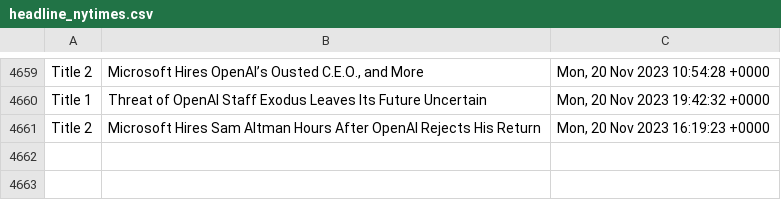
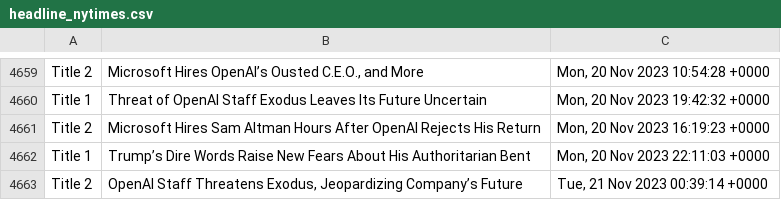
Before and after one commit to drishyatm/news_scrape, a CSV file: headline_nytimes.csv, drawn as a sheet; only a part is shown, gaps mark what is left out; the diff names each change by its address in the sheet, - before the commit and + after, or states it on an @@ line.

Commit message:
Update CSV

```diff
--- a/headline_nytimes.csv
+++ b/headline_nytimes.csv
+row 4662: Title 1 | Trump’s Dire Words Raise New Fears About His Authoritarian Bent | Mon, 20 Nov 2023 22:11:03 +0000
+row 4663: Title 2 | OpenAI Staff Threatens Exodus, Jeopardizing Company’s Future | Tue, 21 Nov 2023 00:39:14 +0000
```
